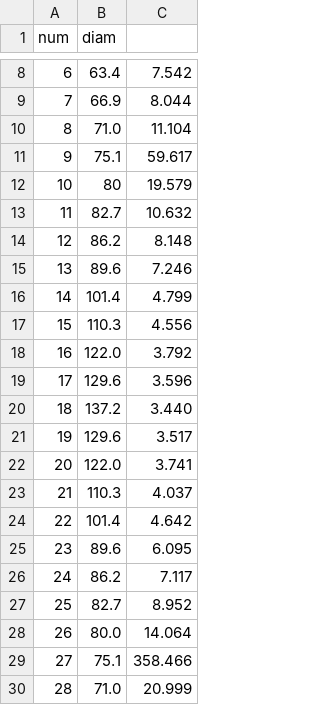
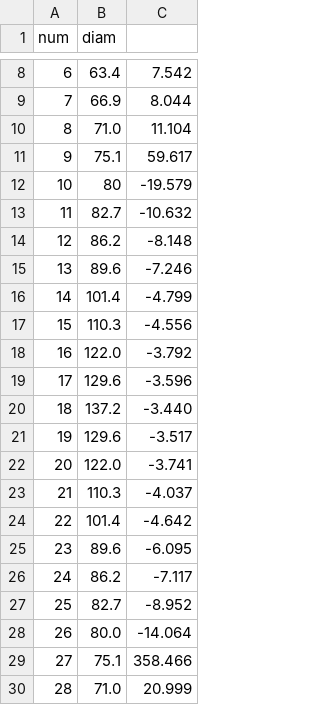
Before and after one commit to jcirce/pressure-rig-software, a CSV file: curvature-csv/d20k4-7.csv, drawn as a sheet; only a part is shown, gaps mark what is left out.

```diff
--- a/curvature-csv/d20k4-7.csv
+++ b/curvature-csv/d20k4-7.csv
@@ -11,19 +11,19 @@ num, diam
 9, 75.1, 59.617
-10, 80, 19.579
-11, 82.7, 10.632
-12, 86.2, 8.148
-13, 89.6, 7.246
-14, 101.4, 4.799
-15, 110.3, 4.556
-16, 122.0, 3.792
-17, 129.6, 3.596
-18, 137.2, 3.440
-19, 129.6, 3.517
-20, 122.0, 3.741
-21, 110.3, 4.037
-22, 101.4, 4.642
-23, 89.6, 6.095
-24, 86.2, 7.117
-25, 82.7, 8.952
-26, 80.0, 14.064
+10, 80, -19.579
+11, 82.7, -10.632
+12, 86.2, -8.148
+13, 89.6, -7.246
+14, 101.4, -4.799
+15, 110.3, -4.556
+16, 122.0, -3.792
+17, 129.6, -3.596
+18, 137.2, -3.440
+19, 129.6, -3.517
+20, 122.0, -3.741
+21, 110.3, -4.037
+22, 101.4, -4.642
+23, 89.6, -6.095
+24, 86.2, -7.117
+25, 82.7, -8.952
+26, 80.0, -14.064
 27, 75.1, 358.466
```
Also changed, not shown: curvature-csv/d20k4-4.csv, curvature-csv/d20k5-1.csv, 20 other files.
